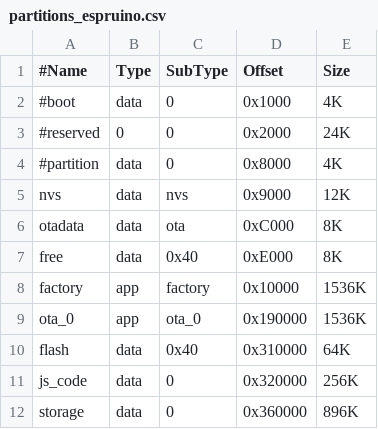
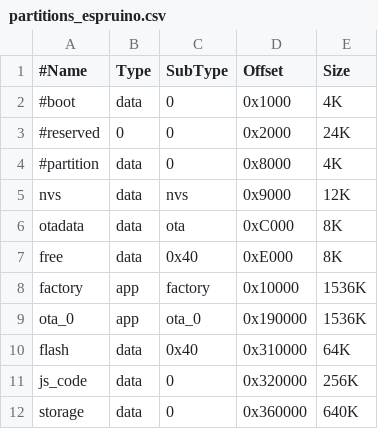
Before and after one commit to espruino/EspruinoBuildTools, a CSV file: esp32/build/app/partitions_espruino.csv, drawn as a sheet.

Commit message:
Update partitions_espruino.csv

```diff
--- a/esp32/build/app/partitions_espruino.csv
+++ b/esp32/build/app/partitions_espruino.csv
@@ -11,2 +11,2 @@ flash,data,0x40,0x310000,64K
 js_code,data,0,0x320000,256K
-storage,data,0,0x360000,896K
+storage,data,0,0x360000,640K
```
